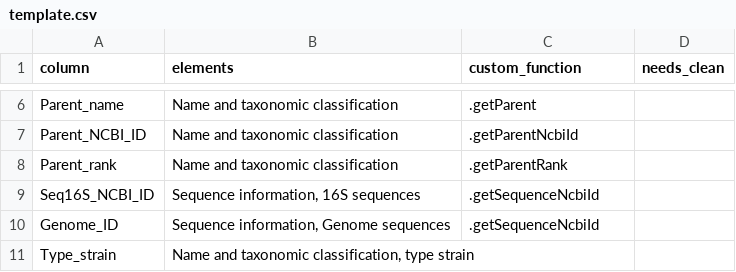
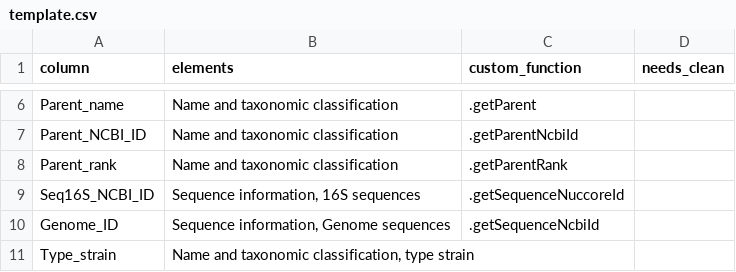
Before and after one commit to jwokaty/BacDiveR, a CSV file: inst/extdata/template.csv, drawn as a sheet; only a part is shown, gaps mark what is left out.

```diff
--- a/inst/extdata/template.csv
+++ b/inst/extdata/template.csv
@@ -8,3 +8,3 @@ Parent_NCBI_ID,"Name and taxonomic classification",.getParentNcbiId,
 Parent_rank,"Name and taxonomic classification",.getParentRank,
-Seq16S_NCBI_ID,"Sequence information, 16S sequences",.getSequenceNcbiId,
+Seq16S_NCBI_ID,"Sequence information, 16S sequences",.getSequenceNuccoreId,
 Genome_ID,"Sequence information, Genome sequences",.getSequenceNcbiId,
```
Also changed, not shown: 2 other files.
